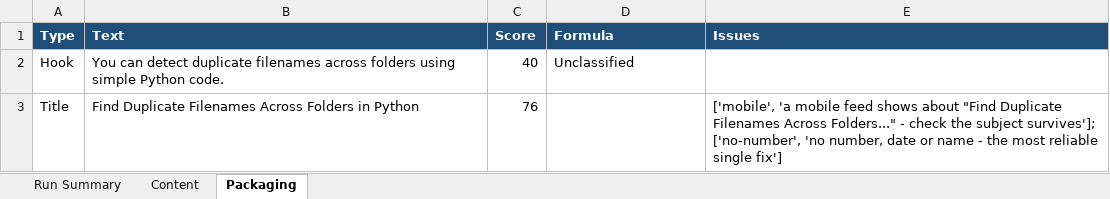
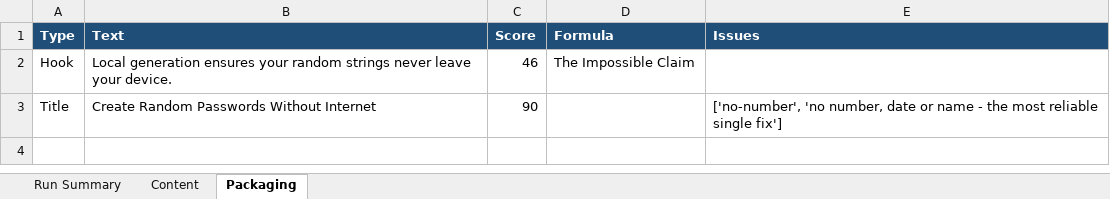
Before and after one commit to amalraj020-a11y/automated-YT-operations, an Excel workbook: reports/latest/amala-operations.xlsx, sheet Packaging, drawn as a sheet; values as stored, in another font and other column widths than the file's, no borders; the diff names each change by its address in the sheet, - before the commit and + after, or states it on an @@ line.

```diff
--- a/reports/latest/amala-operations.xlsx (sheet Packaging)
+++ b/reports/latest/amala-operations.xlsx (sheet Packaging)
-B2 (Text): You can detect duplicate filenames across folders using simple Python code.
+B2 (Text): Local generation ensures your random strings never leave your device.
-C2 (Score): 40
+C2 (Score): 46
-D2 (Formula): Unclassified
+D2 (Formula): The Impossible Claim
-B3 (Text): Find Duplicate Filenames Across Folders in Python
+B3 (Text): Create Random Passwords Without Internet
-C3 (Score): 76
+C3 (Score): 90
-E3 (Issues): ['mobile', 'a mobile feed shows about "Find Duplicate Filenames Across Folders..." - check the subject survives']; ['no-number', 'no…
+E3 (Issues): ['no-number', 'no…
```
Also changed, not shown: sheet Run Summary, sheet Content.
